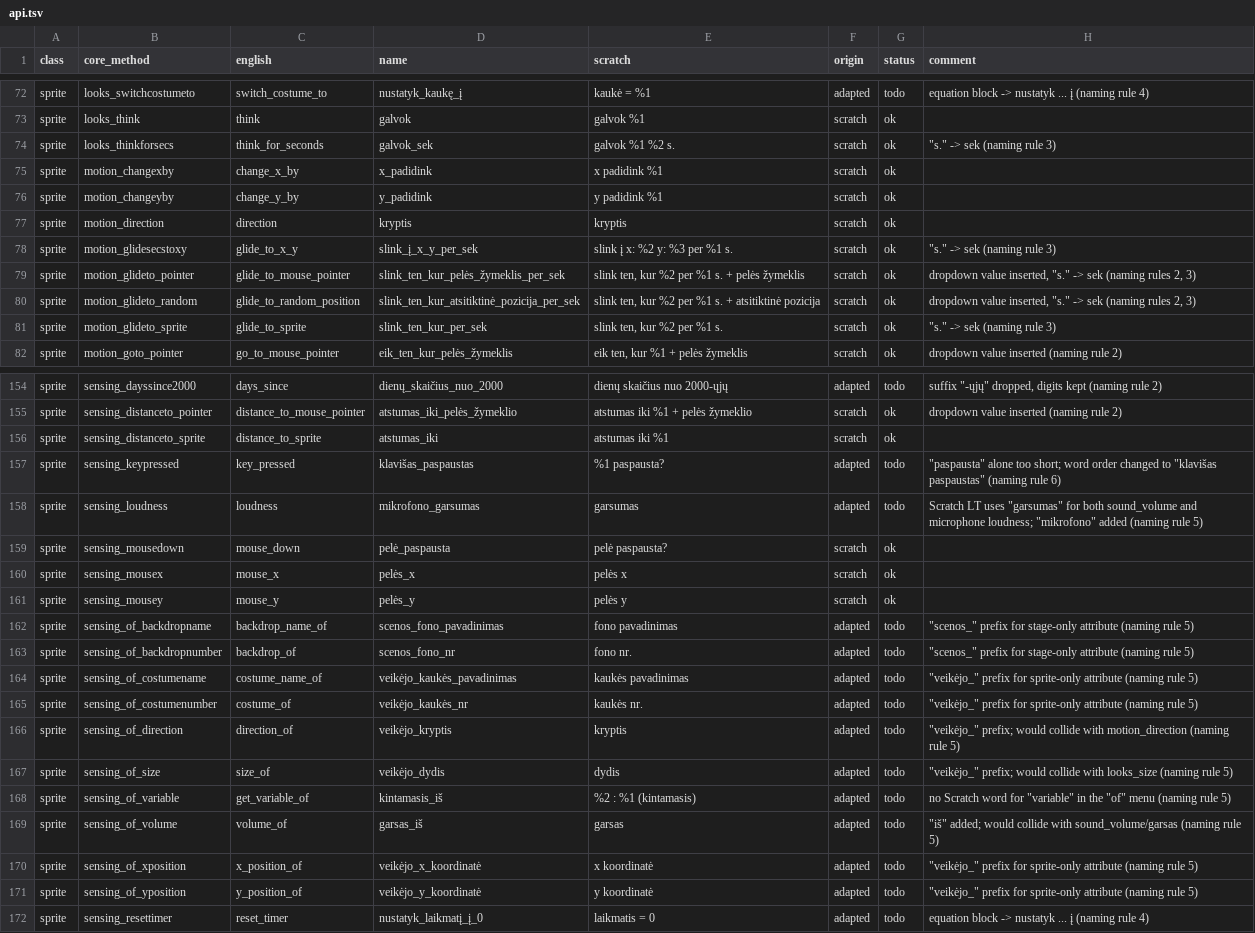
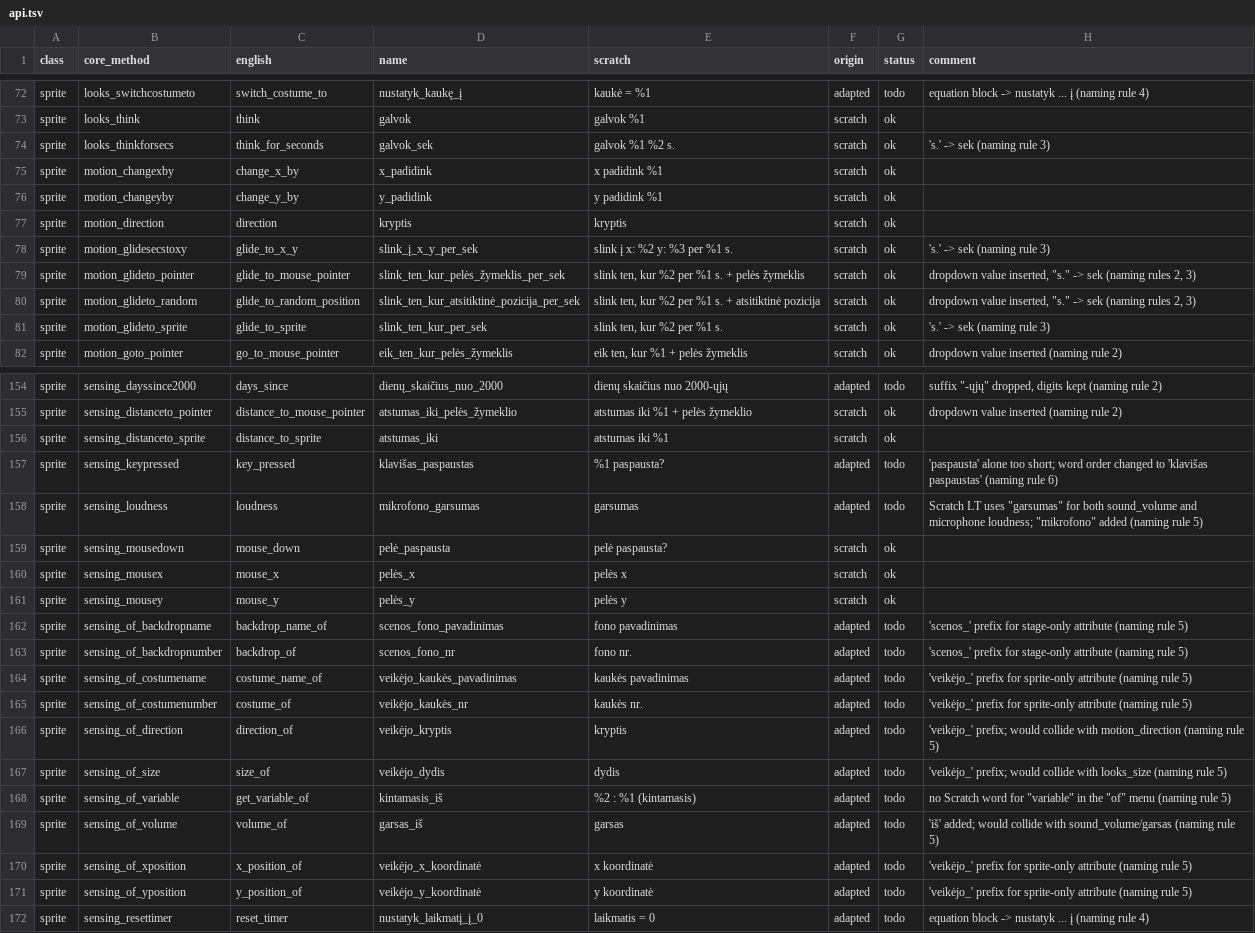
Before and after one commit to pystage/pystage, a TSV file: src/pystage/l10n/data/lt/api.tsv, drawn as a sheet; only a part is shown, gaps mark what is left out; the diff covers the shown part only.

Commit message:
Lithuanian api.tsv: single quotes in comments, so the table needs no escaping

```diff
--- a/src/pystage/l10n/data/lt/api.tsv
+++ b/src/pystage/l10n/data/lt/api.tsv
@@ -73,3 +73,3 @@ sprite	looks_switchcostumeto	switch_costume_to	nustatyk_kaukę_į	kaukė = %1	ad
 sprite	looks_think	think	galvok	galvok %1	scratch	ok	
-sprite	looks_thinkforsecs	think_for_seconds	galvok_sek	galvok %1 %2 s.	scratch	ok	"""s."" -> sek (naming rule 3)"
+sprite	looks_thinkforsecs	think_for_seconds	galvok_sek	galvok %1 %2 s.	scratch	ok	's.' -> sek (naming rule 3)
 sprite	motion_changexby	change_x_by	x_padidink	x padidink %1	scratch	ok	
@@ -77,6 +77,6 @@ sprite	motion_changeyby	change_y_by	y_padidink	y padidink %1	scratch	ok
 sprite	motion_direction	direction	kryptis	kryptis	scratch	ok	
-sprite	motion_glidesecstoxy	glide_to_x_y	slink_į_x_y_per_sek	slink į x: %2 y: %3 per %1 s.	scratch	ok	"""s."" -> sek (naming rule 3)"
+sprite	motion_glidesecstoxy	glide_to_x_y	slink_į_x_y_per_sek	slink į x: %2 y: %3 per %1 s.	scratch	ok	's.' -> sek (naming rule 3)
 sprite	motion_glideto_pointer	glide_to_mouse_pointer	slink_ten_kur_pelės_žymeklis_per_sek	slink ten, kur %2 per %1 s. + pelės žymeklis	scratch	ok	dropdown value inserted, "s." -> sek (naming rules 2, 3)
 sprite	motion_glideto_random	glide_to_random_position	slink_ten_kur_atsitiktinė_pozicija_per_sek	slink ten, kur %2 per %1 s. + atsitiktinė pozicija	scratch	ok	dropdown value inserted, "s." -> sek (naming rules 2, 3)
-sprite	motion_glideto_sprite	glide_to_sprite	slink_ten_kur_per_sek	slink ten, kur %2 per %1 s.	scratch	ok	"""s."" -> sek (naming rule 3)"
+sprite	motion_glideto_sprite	glide_to_sprite	slink_ten_kur_per_sek	slink ten, kur %2 per %1 s.	scratch	ok	's.' -> sek (naming rule 3)
 sprite	motion_goto_pointer	go_to_mouse_pointer	eik_ten_kur_pelės_žymeklis	eik ten, kur %1 + pelės žymeklis	scratch	ok	dropdown value inserted (naming rule 2)
@@ -156,3 +156,3 @@ sprite	sensing_distanceto_pointer	distance_to_mouse_pointer	atstumas_iki_pelės_
 sprite	sensing_distanceto_sprite	distance_to_sprite	atstumas_iki	atstumas iki %1	scratch	ok	
-sprite	sensing_keypressed	key_pressed	klavišas_paspaustas	%1 paspausta?	adapted	todo	"""paspausta"" alone too short; word order changed to ""klavišas paspaustas"" (naming rule 6)"
+sprite	sensing_keypressed	key_pressed	klavišas_paspaustas	%1 paspausta?	adapted	todo	'paspausta' alone too short; word order changed to 'klavišas paspaustas' (naming rule 6)
 sprite	sensing_loudness	loudness	mikrofono_garsumas	garsumas	adapted	todo	Scratch LT uses "garsumas" for both sound_volume and microphone loudness; "mikrofono" added (naming rule 5)
@@ -161,12 +161,12 @@ sprite	sensing_mousex	mouse_x	pelės_x	pelės x	scratch	ok
 sprite	sensing_mousey	mouse_y	pelės_y	pelės y	scratch	ok	
-sprite	sensing_of_backdropname	backdrop_name_of	scenos_fono_pavadinimas	fono pavadinimas	adapted	todo	"""scenos_"" prefix for stage-only attribute (naming rule 5)"
-sprite	sensing_of_backdropnumber	backdrop_of	scenos_fono_nr	fono nr.	adapted	todo	"""scenos_"" prefix for stage-only attribute (naming rule 5)"
-sprite	sensing_of_costumename	costume_name_of	veikėjo_kaukės_pavadinimas	kaukės pavadinimas	adapted	todo	"""veikėjo_"" prefix for sprite-only attribute (naming rule 5)"
-sprite	sensing_of_costumenumber	costume_of	veikėjo_kaukės_nr	kaukės nr.	adapted	todo	"""veikėjo_"" prefix for sprite-only attribute (naming rule 5)"
-sprite	sensing_of_direction	direction_of	veikėjo_kryptis	kryptis	adapted	todo	"""veikėjo_"" prefix; would collide with motion_direction (naming rule 5)"
-sprite	sensing_of_size	size_of	veikėjo_dydis	dydis	adapted	todo	"""veikėjo_"" prefix; would collide with looks_size (naming rule 5)"
+sprite	sensing_of_backdropname	backdrop_name_of	scenos_fono_pavadinimas	fono pavadinimas	adapted	todo	'scenos_' prefix for stage-only attribute (naming rule 5)
+sprite	sensing_of_backdropnumber	backdrop_of	scenos_fono_nr	fono nr.	adapted	todo	'scenos_' prefix for stage-only attribute (naming rule 5)
+sprite	sensing_of_costumename	costume_name_of	veikėjo_kaukės_pavadinimas	kaukės pavadinimas	adapted	todo	'veikėjo_' prefix for sprite-only attribute (naming rule 5)
+sprite	sensing_of_costumenumber	costume_of	veikėjo_kaukės_nr	kaukės nr.	adapted	todo	'veikėjo_' prefix for sprite-only attribute (naming rule 5)
+sprite	sensing_of_direction	direction_of	veikėjo_kryptis	kryptis	adapted	todo	'veikėjo_' prefix; would collide with motion_direction (naming rule 5)
+sprite	sensing_of_size	size_of	veikėjo_dydis	dydis	adapted	todo	'veikėjo_' prefix; would collide with looks_size (naming rule 5)
 sprite	sensing_of_variable	get_variable_of	kintamasis_iš	%2 : %1 (kintamasis)	adapted	todo	no Scratch word for "variable" in the "of" menu (naming rule 5)
-sprite	sensing_of_volume	volume_of	garsas_iš	garsas	adapted	todo	"""iš"" added; would collide with sound_volume/garsas (naming rule 5)"
-sprite	sensing_of_xposition	x_position_of	veikėjo_x_koordinatė	x koordinatė	adapted	todo	"""veikėjo_"" prefix for sprite-only attribute (naming rule 5)"
-sprite	sensing_of_yposition	y_position_of	veikėjo_y_koordinatė	y koordinatė	adapted	todo	"""veikėjo_"" prefix for sprite-only attribute (naming rule 5)"
+sprite	sensing_of_volume	volume_of	garsas_iš	garsas	adapted	todo	'iš' added; would collide with sound_volume/garsas (naming rule 5)
+sprite	sensing_of_xposition	x_position_of	veikėjo_x_koordinatė	x koordinatė	adapted	todo	'veikėjo_' prefix for sprite-only attribute (naming rule 5)
+sprite	sensing_of_yposition	y_position_of	veikėjo_y_koordinatė	y koordinatė	adapted	todo	'veikėjo_' prefix for sprite-only attribute (naming rule 5)
 sprite	sensing_resettimer	reset_timer	nustatyk_laikmatį_į_0	laikmatis = 0	adapted	todo	equation block -> nustatyk ... į (naming rule 4)
```
Also changed, not shown: 39 edited cells elsewhere in this file.
